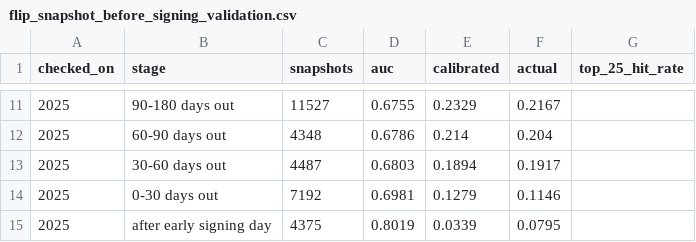
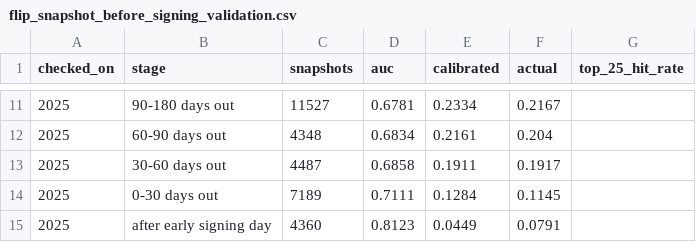
Before and after one commit to vramanathan2005/recruit_month, a CSV file: data/flip_snapshot_before_signing_validation.csv, drawn as a sheet; only a part is shown, gaps mark what is left out; the diff covers the shown part only.

```diff
--- a/data/flip_snapshot_before_signing_validation.csv
+++ b/data/flip_snapshot_before_signing_validation.csv
@@ -11,5 +11,5 @@ checked_on,stage,snapshots,auc,calibrated,actual,top_25_hit_rate
-2025,90-180 days out,11527,0.6755,0.2329,0.2167,
-2025,60-90 days out,4348,0.6786,0.214,0.204,
-2025,30-60 days out,4487,0.6803,0.1894,0.1917,
-2025,0-30 days out,7192,0.6981,0.1279,0.1146,
-2025,after early signing day,4375,0.8019,0.0339,0.0795,
+2025,90-180 days out,11527,0.6781,0.2334,0.2167,
+2025,60-90 days out,4348,0.6834,0.2161,0.204,
+2025,30-60 days out,4487,0.6858,0.1911,0.1917,
+2025,0-30 days out,7189,0.7111,0.1284,0.1145,
+2025,after early signing day,4360,0.8123,0.0449,0.0791,
```
Also changed, not shown: 1 added row, 1 removed row and 30 edited cells elsewhere in this file, data/flip_boards/live_flip_risk.csv, data/flip_destination_calibration.csv, 10 other files.
